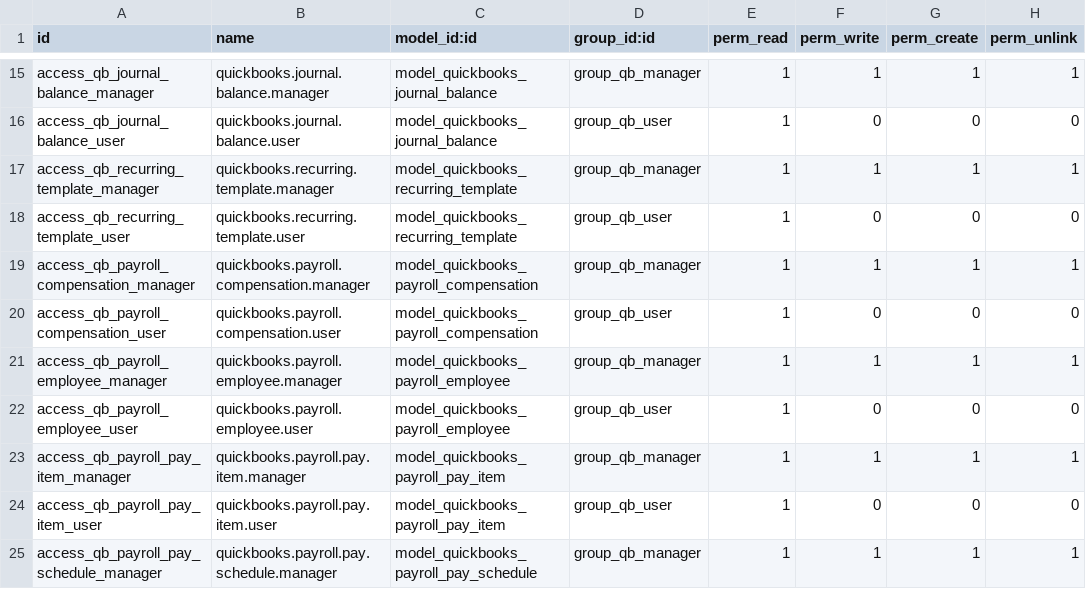
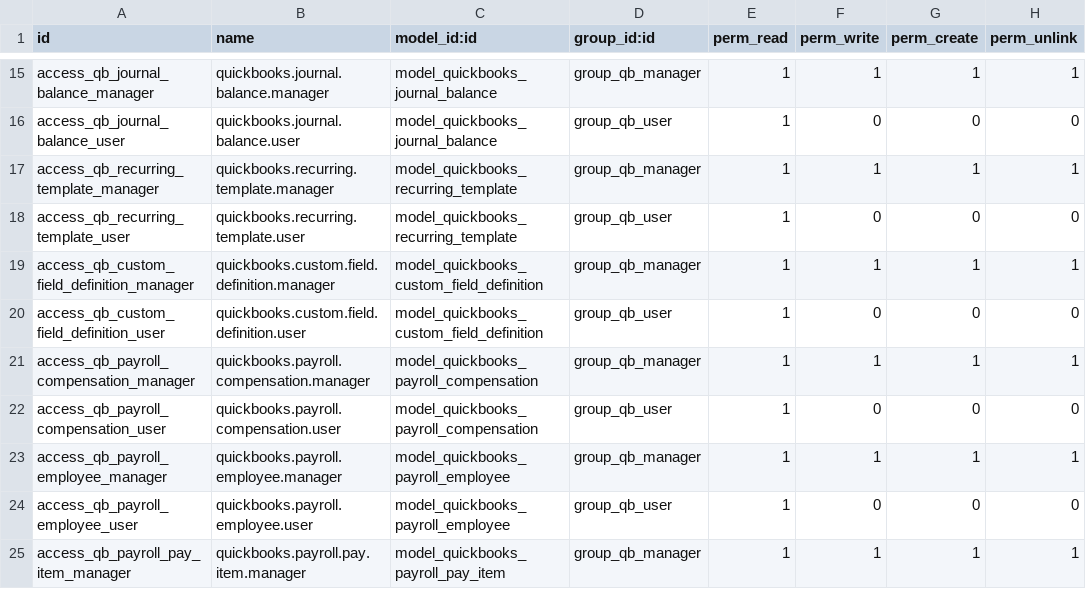
Before and after one commit to AvalonEnterpriseTechnologies/quickbooks, a CSV file: quickbooks_api_connector/security/ir.model.access.csv, drawn as a sheet; only a part is shown, gaps mark what is left out; the shorter side is filled out with more unchanged rows; the diff names each change by its address in the sheet, - before the commit and + after, or states it on an @@ line.

```diff
--- a/quickbooks_api_connector/security/ir.model.access.csv
+++ b/quickbooks_api_connector/security/ir.model.access.csv
+row 19: access_qb_custom_field_definition_manager | quickbooks.custom.field.definition.manager | model_quickbooks_custom_field_definition | group_qb_manager | 1 | 1 | 1 | 1
+row 20: access_qb_custom_field_definition_user | quickbooks.custom.field.definition.user | model_quickbooks_custom_field_definition | group_qb_user | 1 | 0 | 0 | 0
```
Also changed, not shown: 17 other files.
